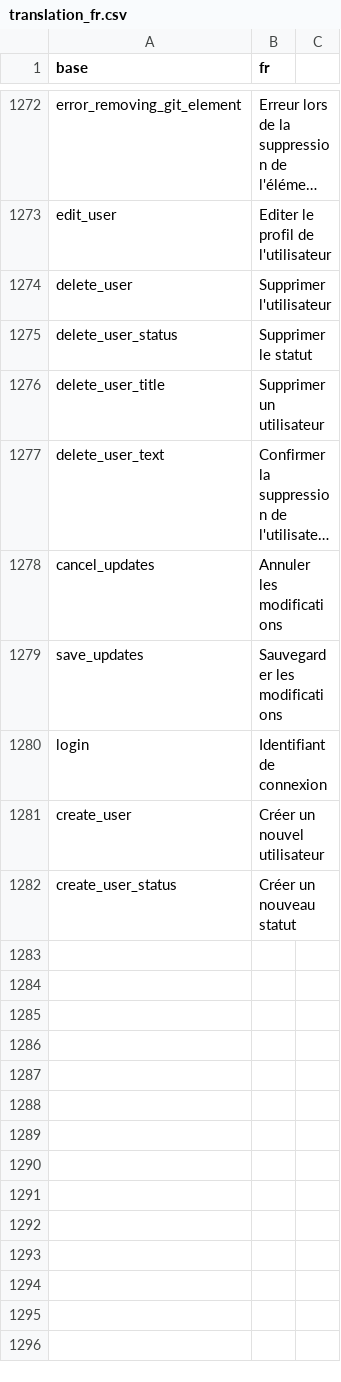
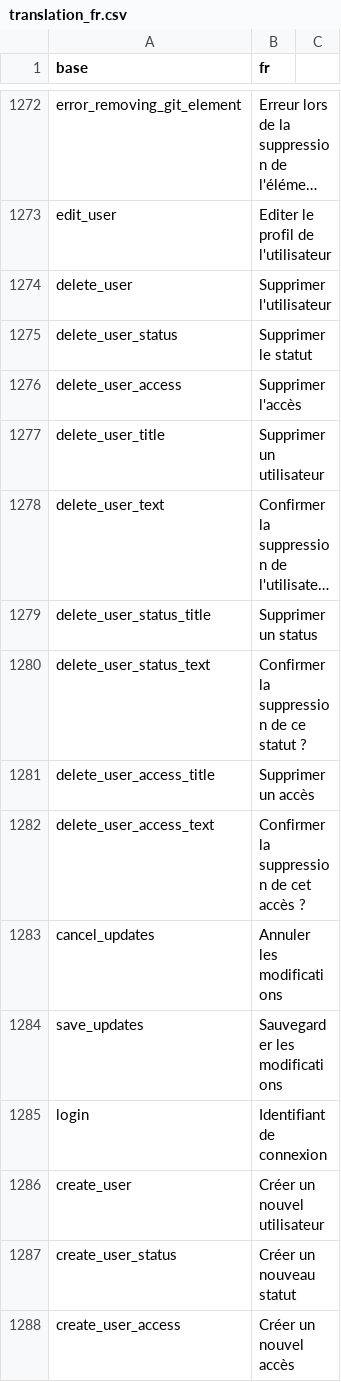
Before and after one commit to BorisDelange/LinkR, a CSV file: inst/translations/translation_fr.csv, drawn as a sheet; only a part is shown, gaps mark what is left out; long unchanged cells end in …; the diff names each change by its address in the sheet, - before the commit and + after, or states it on an @@ line.

Commit message:
Updates on users page

```diff
--- a/inst/translations/translation_fr.csv
+++ b/inst/translations/translation_fr.csv
+row 1276: delete_user_access | Supprimer l'accès
+row 1279: delete_user_status_title | Supprimer un status
+row 1280: delete_user_status_text | Confirmer la suppression de ce statut ?
+row 1281: delete_user_access_title | Supprimer un accès
+row 1282: delete_user_access_text | Confirmer la suppression de cet accès ?
+row 1288: create_user_access | Créer un nouvel accès
```
Also changed, not shown: inst/translations/translation_en.csv, 2 other files.
